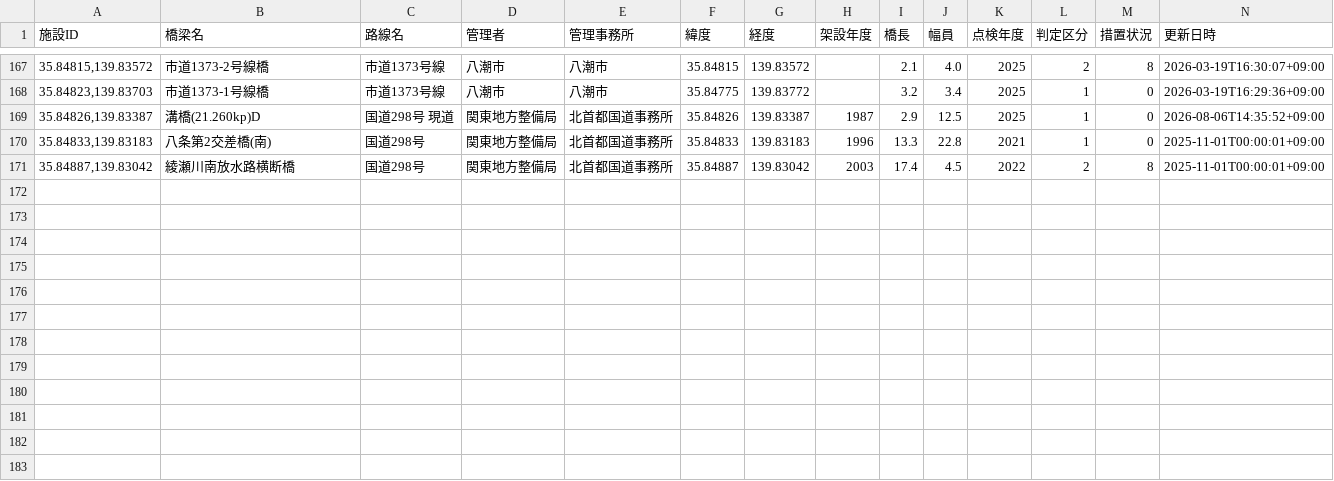
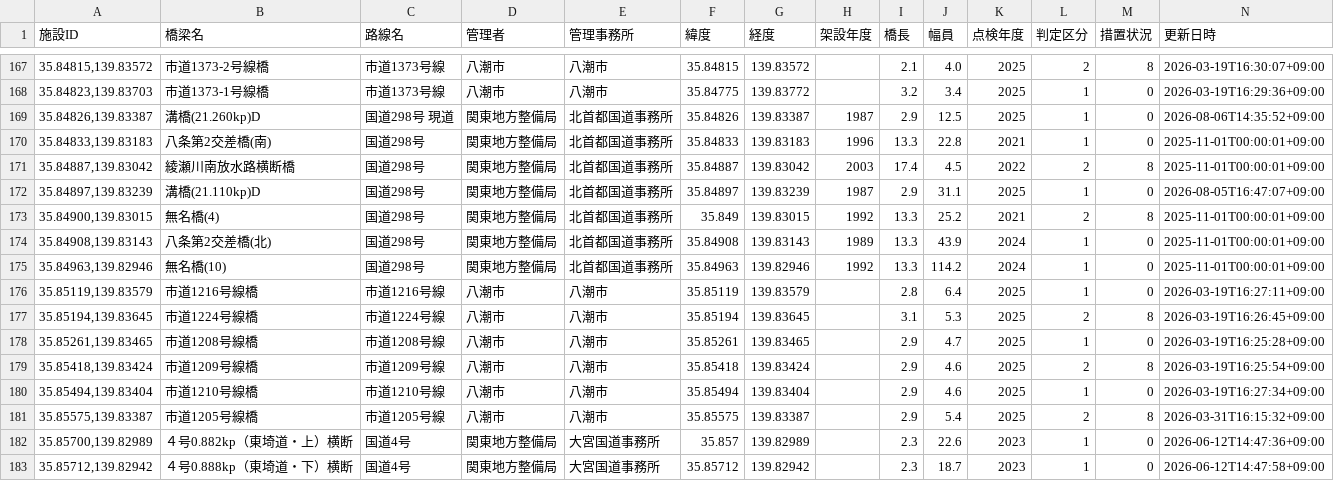
Before and after one commit to tsubasa0000957/xroad-bridge-data, a CSV file: data/processed/processed.csv, drawn as a sheet; only a part is shown, gaps mark what is left out.

```diff
--- a/data/processed/processed.csv
+++ b/data/processed/processed.csv
@@ -171 +171,13 @@
 "35.84887,139.83042",綾瀬川南放水路横断橋,国道298号,関東地方整備局,北首都国道事務所,35.84887,139.83042,2003,17.4,4.5,2022,2,8,2025-11-01T00:00:01+09:00
+"35.84897,139.83239",溝橋(21.110kp)D,国道298号,関東地方整備局,北首都国道事務所,35.84897,139.83239,1987,2.9,31.1,2025,1,0,2026-08-05T16:47:07+09:00
+"35.84900,139.83015",無名橋(4),国道298号,関東地方整備局,北首都国道事務所,35.849,139.83015,1992,13.3,25.2,2021,2,8,2025-11-01T00:00:01+09:00
+"35.84908,139.83143",八条第2交差橋(北),国道298号,関東地方整備局,北首都国道事務所,35.84908,139.83143,1989,13.3,43.9,2024,1,0,2025-11-01T00:00:01+09:00
+"35.84963,139.82946",無名橋(10),国道298号,関東地方整備局,北首都国道事務所,35.84963,139.82946,1992,13.3,114.2,2024,1,0,2025-11-01T00:00:01+09:00
+"35.85119,139.83579",市道1216号線橋,市道1216号線,八潮市,八潮市,35.85119,139.83579,,2.8,6.4,2025,1,0,2026-03-19T16:27:11+09:00
+"35.85194,139.83645",市道1224号線橋,市道1224号線,八潮市,八潮市,35.85194,139.83645,,3.1,5.3,2025,2,8,2026-03-19T16:26:45+09:00
+"35.85261,139.83465",市道1208号線橋,市道1208号線,八潮市,八潮市,35.85261,139.83465,,2.9,4.7,2025,1,0,2026-03-19T16:25:28+09:00
+"35.85418,139.83424",市道1209号線橋,市道1209号線,八潮市,八潮市,35.85418,139.83424,,2.9,4.6,2025,2,8,2026-03-19T16:25:54+09:00
+"35.85494,139.83404",市道1210号線橋,市道1210号線,八潮市,八潮市,35.85494,139.83404,,2.9,4.6,2025,1,0,2026-03-19T16:27:34+09:00
+"35.85575,139.83387",市道1205号線橋,市道1205号線,八潮市,八潮市,35.85575,139.83387,,2.9,5.4,2025,2,8,2026-03-31T16:15:32+09:00
+"35.85700,139.82989",４号0.882kp（東埼道・上）横断,国道4号,関東地方整備局,大宮国道事務所,35.857,139.82989,,2.3,22.6,2023,1,0,2026-06-12T14:47:36+09:00
+"35.85712,139.82942",４号0.888kp（東埼道・下）横断,国道4号,関東地方整備局,大宮国道事務所,35.85712,139.82942,,2.3,18.7,2023,1,0,2026-06-12T14:47:58+09:00
```
Also changed, not shown: 4 other files.
